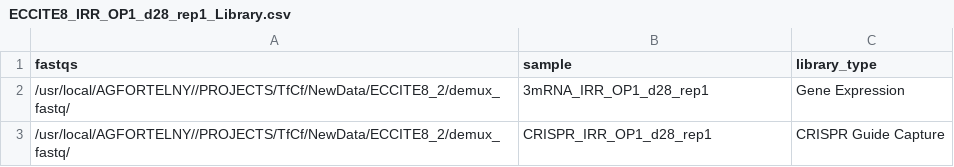
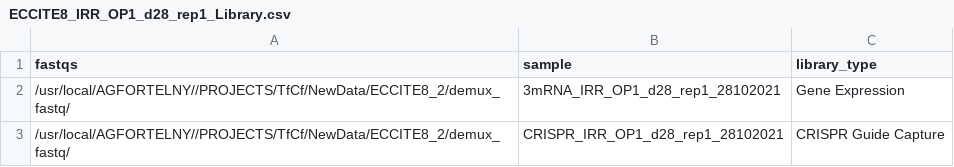
Before and after one commit to csbg/CultShift, a CSV file: metadata/ECCITE8_IRR_OP1_d28_rep1_Library.csv, drawn as a sheet.

```diff
--- a/metadata/ECCITE8_IRR_OP1_d28_rep1_Library.csv
+++ b/metadata/ECCITE8_IRR_OP1_d28_rep1_Library.csv
@@ -1,3 +1,3 @@
 fastqs,sample,library_type
-/usr/local/AGFORTELNY//PROJECTS/TfCf/NewData/ECCITE8_2/demux_fastq/,3mRNA_IRR_OP1_d28_rep1,Gene Expression
-/usr/local/AGFORTELNY//PROJECTS/TfCf/NewData/ECCITE8_2/demux_fastq/,CRISPR_IRR_OP1_d28_rep1,CRISPR Guide Capture
+/usr/local/AGFORTELNY//PROJECTS/TfCf/NewData/ECCITE8_2/demux_fastq/,3mRNA_IRR_OP1_d28_rep1_28102021,Gene Expression
+/usr/local/AGFORTELNY//PROJECTS/TfCf/NewData/ECCITE8_2/demux_fastq/,CRISPR_IRR_OP1_d28_rep1_28102021,CRISPR Guide Capture
```
Also changed, not shown: metadata/ECCITE8_IRR_OP1_d28_rep2_Library.csv, 19 other files.
